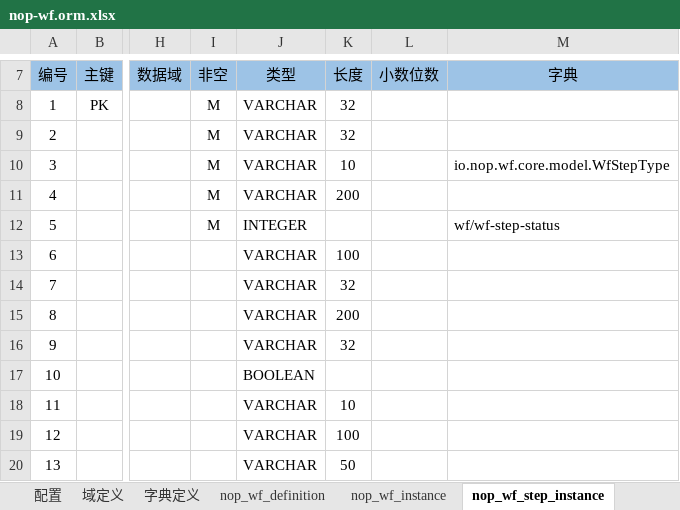
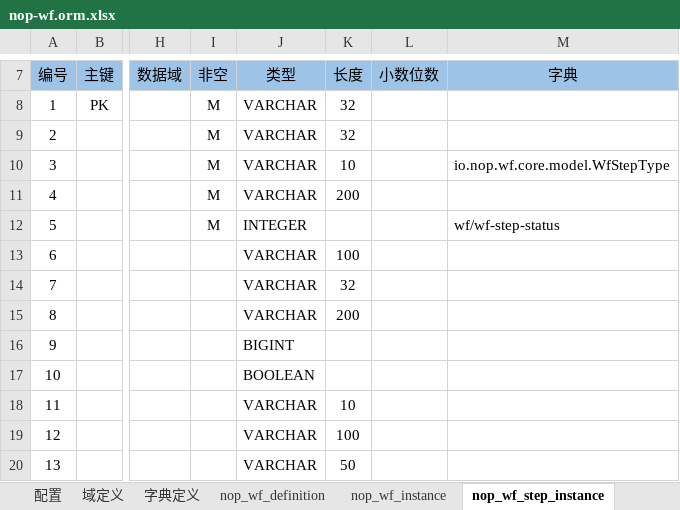
Before and after one commit to entropy-cloud/nop-entropy, an Excel workbook: nop-wf/model/nop-wf.orm.xlsx, sheet nop_wf_step_instance, drawn as a sheet; only a part is shown, gaps mark what is left out; values as stored, in another font and other column widths than the file's, no borders; the diff names each change by its address in the sheet, - before the commit and + after, or states it on an @@ line.

```diff
--- a/nop-wf/model/nop-wf.orm.xlsx (sheet nop_wf_step_instance)
+++ b/nop-wf/model/nop-wf.orm.xlsx (sheet nop_wf_step_instance)
-J16 (类型): VARCHAR
+J16 (类型): BIGINT
-K16 (长度): 32
+K16 (长度): (empty)
```
Also changed, not shown: sheet nop_wf_instance, sheet nop_wf_definition, 36 other files.
